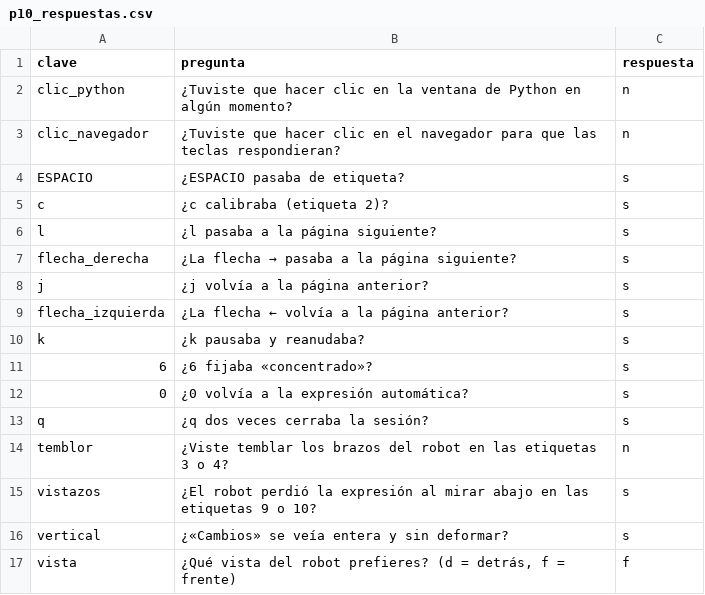
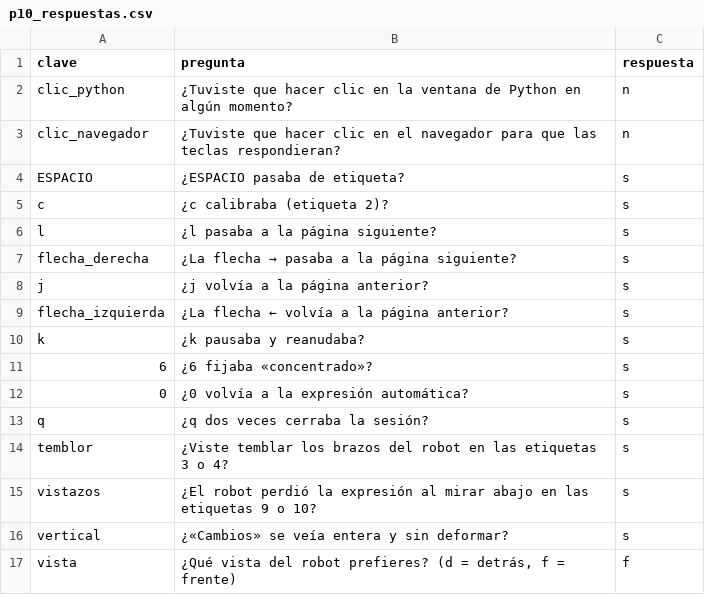
Before and after one commit to Hlrm777/TFC2, a CSV file: p10_respuestas.csv, drawn as a sheet.

```diff
--- a/p10_respuestas.csv
+++ b/p10_respuestas.csv
@@ -13,3 +13,3 @@ k,¿k pausaba y reanudaba?,s
 q,¿q dos veces cerraba la sesión?,s
-temblor,¿Viste temblar los brazos del robot en las etiquetas 3 o 4?,n
+temblor,¿Viste temblar los brazos del robot en las etiquetas 3 o 4?,s
 vistazos,¿El robot perdió la expresión al mirar abajo en las etiquetas 9 o 10?,s
```
Also changed, not shown: 20 other files.
